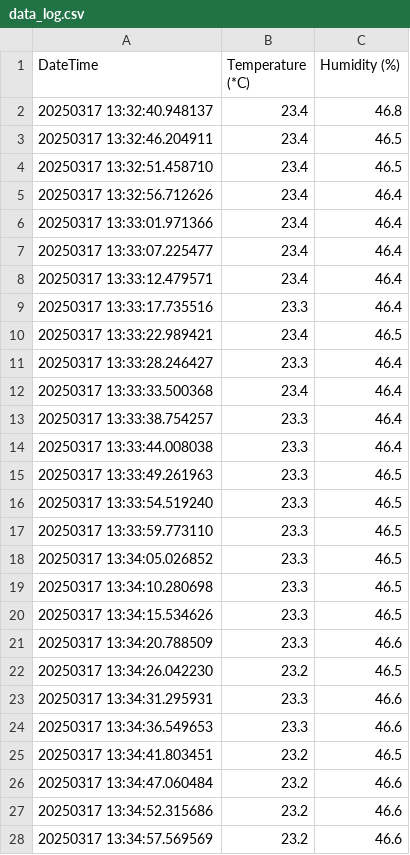
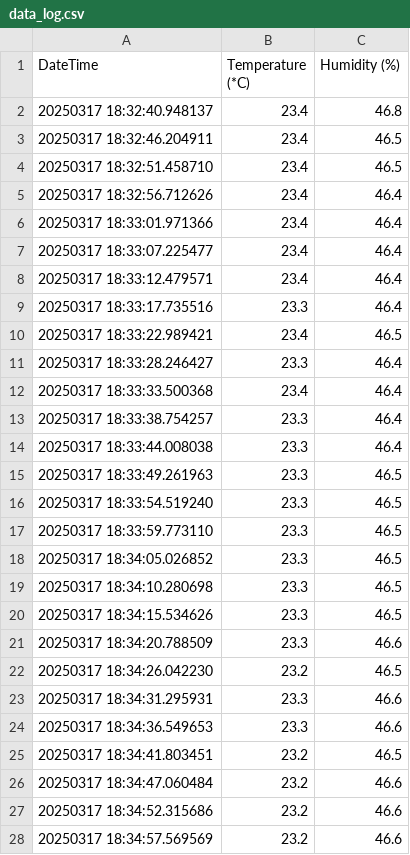
Before and after one commit to BaylorRice/EnvironmentLogger, a CSV file: data_log.csv, drawn as a sheet; only a part is shown; the diff covers the shown part only.

Commit message:
Corrected time on data_log from timesync error

```diff
--- a/data_log.csv
+++ b/data_log.csv
@@ -1,28 +1,28 @@
 DateTime,Temperature (*C),Humidity (%)
-20250317 13:32:40.948137,23.4,46.8
-20250317 13:32:46.204911,23.4,46.5
-20250317 13:32:51.458710,23.4,46.5
-20250317 13:32:56.712626,23.4,46.4
-20250317 13:33:01.971366,23.4,46.4
-20250317 13:33:07.225477,23.4,46.4
-20250317 13:33:12.479571,23.4,46.4
-20250317 13:33:17.735516,23.3,46.4
-20250317 13:33:22.989421,23.4,46.5
-20250317 13:33:28.246427,23.3,46.4
-20250317 13:33:33.500368,23.4,46.4
-20250317 13:33:38.754257,23.3,46.4
-20250317 13:33:44.008038,23.3,46.4
-20250317 13:33:49.261963,23.3,46.5
-20250317 13:33:54.519240,23.3,46.5
-20250317 13:33:59.773110,23.3,46.5
-20250317 13:34:05.026852,23.3,46.5
-20250317 13:34:10.280698,23.3,46.5
-20250317 13:34:15.534626,23.3,46.5
-20250317 13:34:20.788509,23.3,46.6
-20250317 13:34:26.042230,23.2,46.5
-20250317 13:34:31.295931,23.3,46.6
-20250317 13:34:36.549653,23.3,46.6
-20250317 13:34:41.803451,23.2,46.5
-20250317 13:34:47.060484,23.2,46.6
-20250317 13:34:52.315686,23.2,46.6
-20250317 13:34:57.569569,23.2,46.6
+20250317 18:32:40.948137,23.4,46.8
+20250317 18:32:46.204911,23.4,46.5
+20250317 18:32:51.458710,23.4,46.5
+20250317 18:32:56.712626,23.4,46.4
+20250317 18:33:01.971366,23.4,46.4
+20250317 18:33:07.225477,23.4,46.4
+20250317 18:33:12.479571,23.4,46.4
+20250317 18:33:17.735516,23.3,46.4
+20250317 18:33:22.989421,23.4,46.5
+20250317 18:33:28.246427,23.3,46.4
+20250317 18:33:33.500368,23.4,46.4
+20250317 18:33:38.754257,23.3,46.4
+20250317 18:33:44.008038,23.3,46.4
+20250317 18:33:49.261963,23.3,46.5
+20250317 18:33:54.519240,23.3,46.5
+20250317 18:33:59.773110,23.3,46.5
+20250317 18:34:05.026852,23.3,46.5
+20250317 18:34:10.280698,23.3,46.5
+20250317 18:34:15.534626,23.3,46.5
+20250317 18:34:20.788509,23.3,46.6
+20250317 18:34:26.042230,23.2,46.5
+20250317 18:34:31.295931,23.3,46.6
+20250317 18:34:36.549653,23.3,46.6
+20250317 18:34:41.803451,23.2,46.5
+20250317 18:34:47.060484,23.2,46.6
+20250317 18:34:52.315686,23.2,46.6
+20250317 18:34:57.569569,23.2,46.6
```
Also changed, not shown: 48 edited cells elsewhere in this file.
